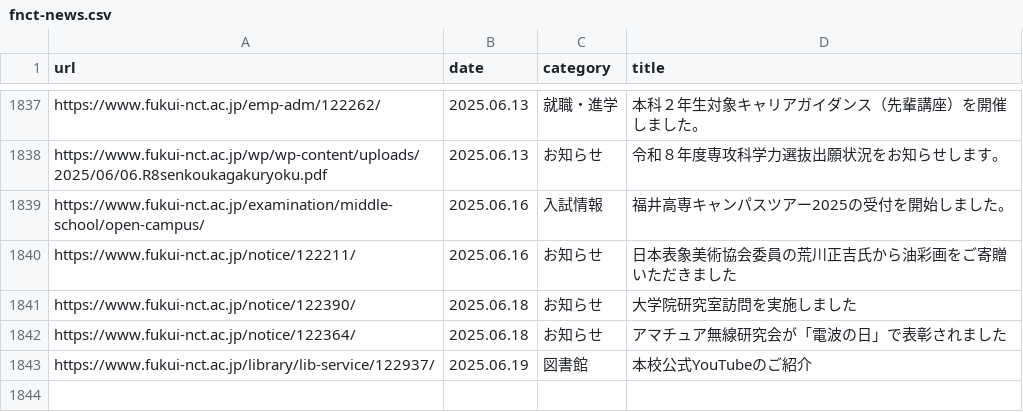
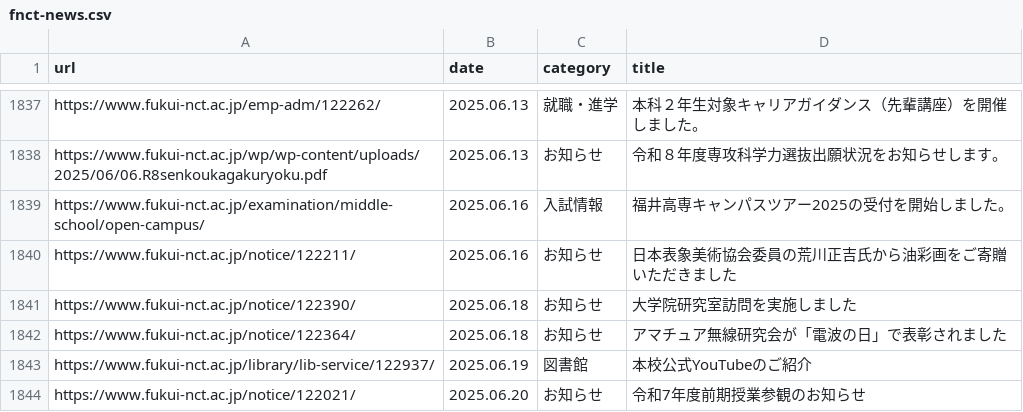
Before and after one commit to code4fukui/fnct-news, a CSV file: fnct-news.csv, drawn as a sheet; only a part is shown, gaps mark what is left out; the diff names each change by its address in the sheet, - before the commit and + after, or states it on an @@ line.

Commit message:
update data

```diff
--- a/fnct-news.csv
+++ b/fnct-news.csv
+row 1844: https://www.fukui-nct.ac.jp/notice/122021/ | 2025.06.20 | お知らせ | 令和7年度前期授業参観のお知らせ
```
